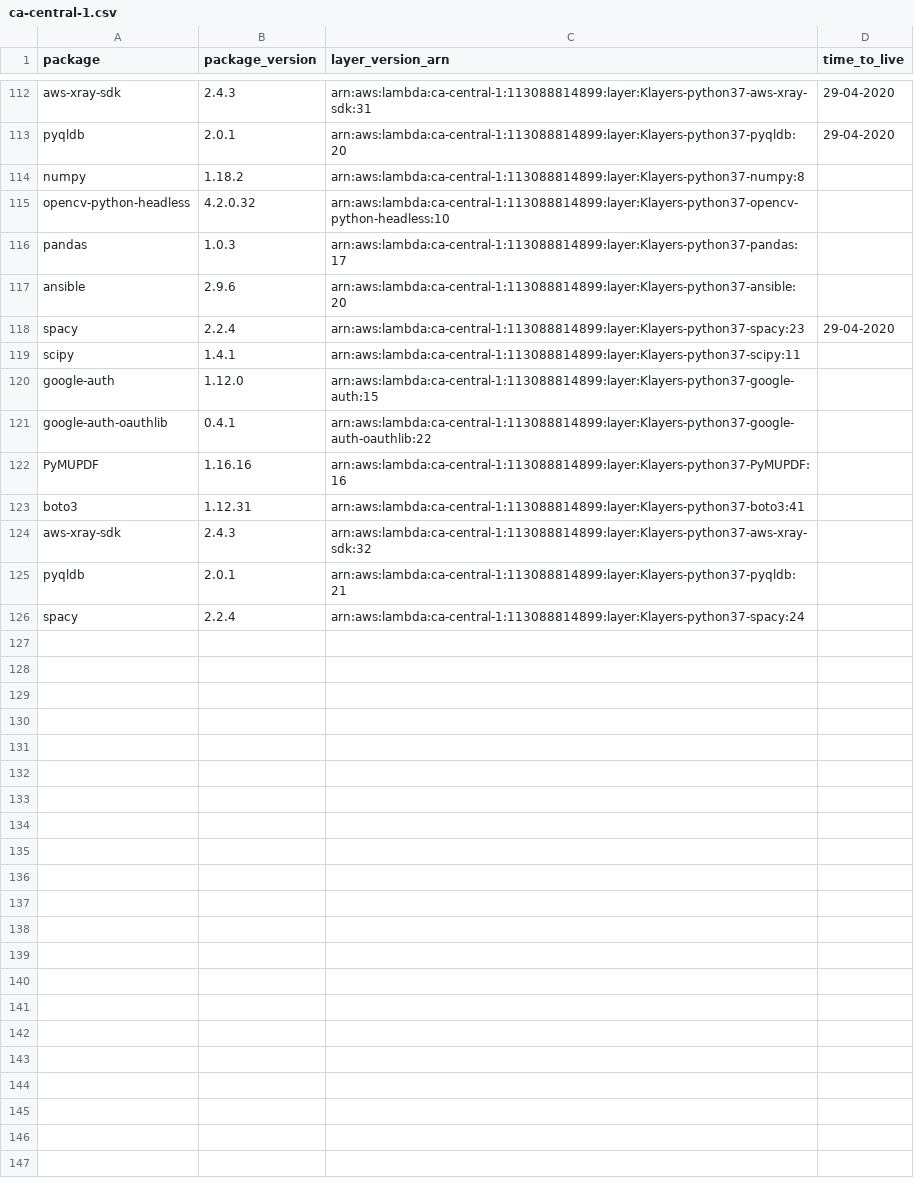
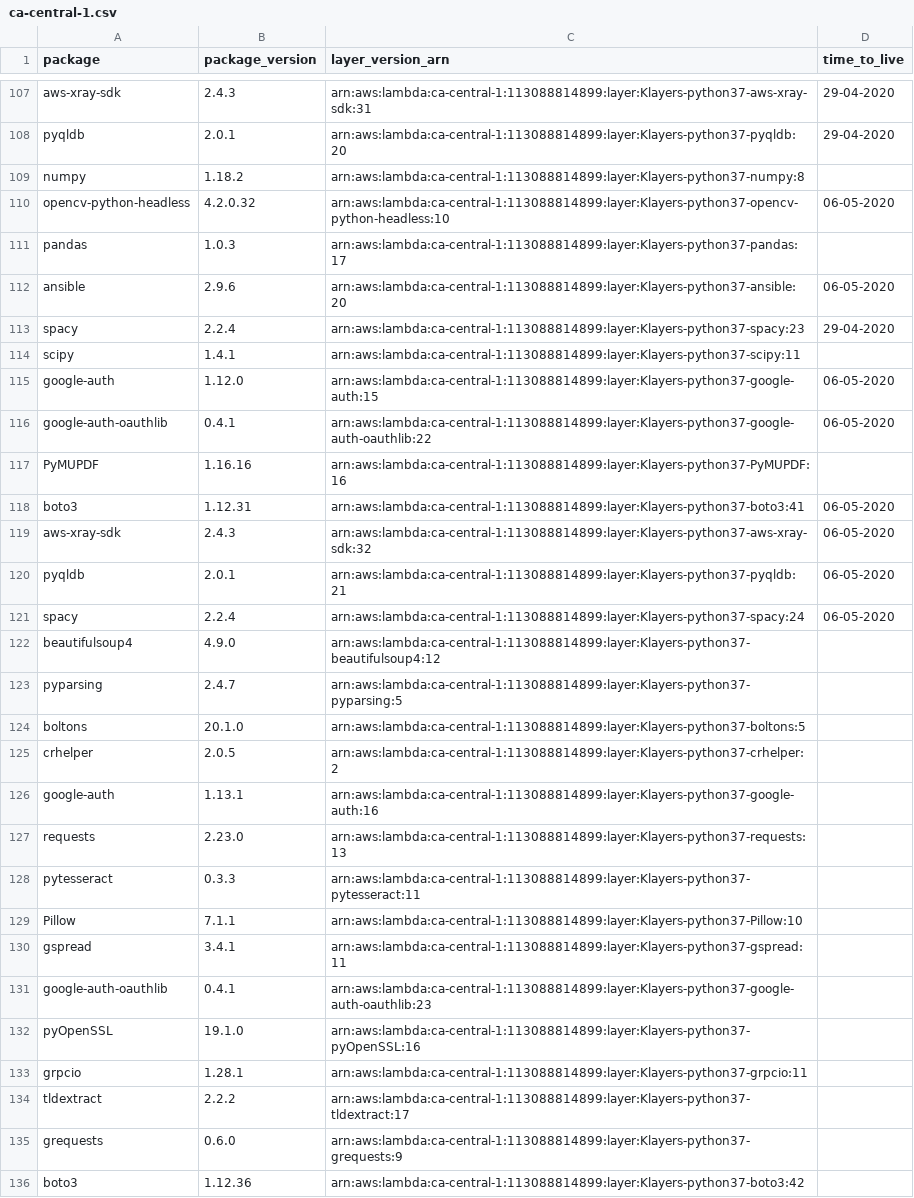
Before and after one commit to keithrozario/Klayers, a CSV file: deployments/python3.7/arns/ca-central-1.csv, drawn as a sheet; only a part is shown, gaps mark what is left out; the diff covers the shown part only.

```diff
--- a/deployments/python3.7/arns/ca-central-1.csv
+++ b/deployments/python3.7/arns/ca-central-1.csv
@@ -114,13 +109,28 @@ pyqldb,2.0.1,arn:aws:lambda:ca-central-1:113088814899:layer:Klayers-python37-pyq
 numpy,1.18.2,arn:aws:lambda:ca-central-1:113088814899:layer:Klayers-python37-numpy:8,
-opencv-python-headless,4.2.0.32,arn:aws:lambda:ca-central-1:113088814899:layer:Klayers-python37-opencv-python-headless:10,
+opencv-python-headless,4.2.0.32,arn:aws:lambda:ca-central-1:113088814899:layer:Klayers-python37-opencv-python-headless:10,06-05-2020
 pandas,1.0.3,arn:aws:lambda:ca-central-1:113088814899:layer:Klayers-python37-pandas:17,
-ansible,2.9.6,arn:aws:lambda:ca-central-1:113088814899:layer:Klayers-python37-ansible:20,
+ansible,2.9.6,arn:aws:lambda:ca-central-1:113088814899:layer:Klayers-python37-ansible:20,06-05-2020
 spacy,2.2.4,arn:aws:lambda:ca-central-1:113088814899:layer:Klayers-python37-spacy:23,29-04-2020
 scipy,1.4.1,arn:aws:lambda:ca-central-1:113088814899:layer:Klayers-python37-scipy:11,
-google-auth,1.12.0,arn:aws:lambda:ca-central-1:113088814899:layer:Klayers-python37-google-auth:15,
-google-auth-oauthlib,0.4.1,arn:aws:lambda:ca-central-1:113088814899:layer:Klayers-python37-google-auth-oauthlib:22,
+google-auth,1.12.0,arn:aws:lambda:ca-central-1:113088814899:layer:Klayers-python37-google-auth:15,06-05-2020
+google-auth-oauthlib,0.4.1,arn:aws:lambda:ca-central-1:113088814899:layer:Klayers-python37-google-auth-oauthlib:22,06-05-2020
 PyMUPDF,1.16.16,arn:aws:lambda:ca-central-1:113088814899:layer:Klayers-python37-PyMUPDF:16,
-boto3,1.12.31,arn:aws:lambda:ca-central-1:113088814899:layer:Klayers-python37-boto3:41,
-aws-xray-sdk,2.4.3,arn:aws:lambda:ca-central-1:113088814899:layer:Klayers-python37-aws-xray-sdk:32,
-pyqldb,2.0.1,arn:aws:lambda:ca-central-1:113088814899:layer:Klayers-python37-pyqldb:21,
-spacy,2.2.4,arn:aws:lambda:ca-central-1:113088814899:layer:Klayers-python37-spacy:24,
+boto3,1.12.31,arn:aws:lambda:ca-central-1:113088814899:layer:Klayers-python37-boto3:41,06-05-2020
+aws-xray-sdk,2.4.3,arn:aws:lambda:ca-central-1:113088814899:layer:Klayers-python37-aws-xray-sdk:32,06-05-2020
+pyqldb,2.0.1,arn:aws:lambda:ca-central-1:113088814899:layer:Klayers-python37-pyqldb:21,06-05-2020
+spacy,2.2.4,arn:aws:lambda:ca-central-1:113088814899:layer:Klayers-python37-spacy:24,06-05-2020
+beautifulsoup4,4.9.0,arn:aws:lambda:ca-central-1:113088814899:layer:Klayers-python37-beautifulsoup4:12,
+pyparsing,2.4.7,arn:aws:lambda:ca-central-1:113088814899:layer:Klayers-python37-pyparsing:5,
+boltons,20.1.0,arn:aws:lambda:ca-central-1:113088814899:layer:Klayers-python37-boltons:5,
+crhelper,2.0.5,arn:aws:lambda:ca-central-1:113088814899:layer:Klayers-python37-crhelper:2,
+google-auth,1.13.1,arn:aws:lambda:ca-central-1:113088814899:layer:Klayers-python37-google-auth:16,
+requests,2.23.0,arn:aws:lambda:ca-central-1:113088814899:layer:Klayers-python37-requests:13,
+pytesseract,0.3.3,arn:aws:lambda:ca-central-1:113088814899:layer:Klayers-python37-pytesseract:11,
+Pillow,7.1.1,arn:aws:lambda:ca-central-1:113088814899:layer:Klayers-python37-Pillow:10,
+gspread,3.4.1,arn:aws:lambda:ca-central-1:113088814899:layer:Klayers-python37-gspread:11,
+google-auth-oauthlib,0.4.1,arn:aws:lambda:ca-central-1:113088814899:layer:Klayers-python37-google-auth-oauthlib:23,
+pyOpenSSL,19.1.0,arn:aws:lambda:ca-central-1:113088814899:layer:Klayers-python37-pyOpenSSL:16,
+grpcio,1.28.1,arn:aws:lambda:ca-central-1:113088814899:layer:Klayers-python37-grpcio:11,
+tldextract,2.2.2,arn:aws:lambda:ca-central-1:113088814899:layer:Klayers-python37-tldextract:17,
+grequests,0.6.0,arn:aws:lambda:ca-central-1:113088814899:layer:Klayers-python37-grequests:9,
+boto3,1.12.36,arn:aws:lambda:ca-central-1:113088814899:layer:Klayers-python37-boto3:42,
```
Also changed, not shown: 7 added rows, 5 removed rows and 14 edited cells elsewhere in this file, deployments/python3.7/arns/ap-northeast-1.csv, deployments/python3.7/arns/ap-northeast-2.csv, 37 other files.
